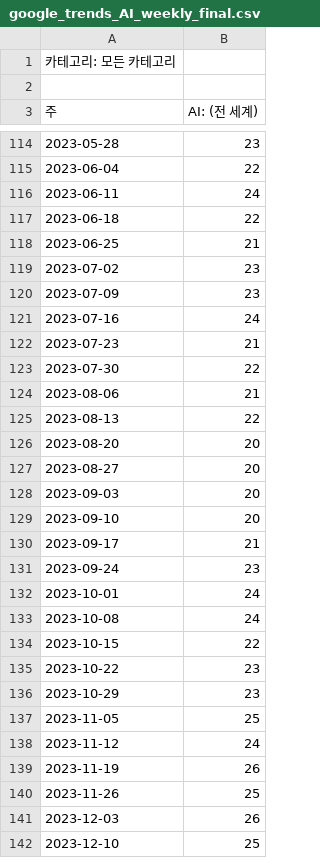
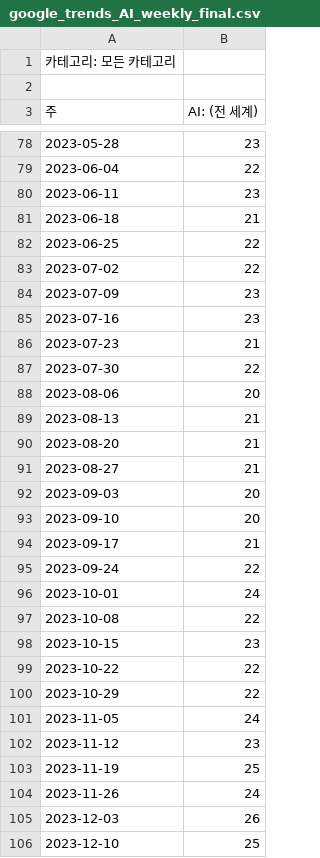
Before and after one commit to DksMh/data-mining, a CSV file: data/google_trends_AI_weekly_final.csv, drawn as a sheet; only a part is shown, gaps mark what is left out; the diff covers the shown part only.

Commit message:
Add files via upload

```diff
--- a/data/google_trends_AI_weekly_final.csv
+++ b/data/google_trends_AI_weekly_final.csv
@@ -115,14 +79,14 @@
 2023-06-04,22
-2023-06-11,24
-2023-06-18,22
-2023-06-25,21
-2023-07-02,23
+2023-06-11,23
+2023-06-18,21
+2023-06-25,22
+2023-07-02,22
 2023-07-09,23
-2023-07-16,24
+2023-07-16,23
 2023-07-23,21
 2023-07-30,22
-2023-08-06,21
-2023-08-13,22
-2023-08-20,20
-2023-08-27,20
+2023-08-06,20
+2023-08-13,21
+2023-08-20,21
+2023-08-27,21
 2023-09-03,20
@@ -130,12 +94,12 @@
 2023-09-17,21
-2023-09-24,23
+2023-09-24,22
 2023-10-01,24
-2023-10-08,24
-2023-10-15,22
-2023-10-22,23
-2023-10-29,23
-2023-11-05,25
-2023-11-12,24
-2023-11-19,26
-2023-11-26,25
+2023-10-08,22
+2023-10-15,23
+2023-10-22,22
+2023-10-29,22
+2023-11-05,24
+2023-11-12,23
+2023-11-19,25
+2023-11-26,24
 2023-12-03,26
```
Also changed, not shown: 2 added rows, 36 removed rows and 103 edited cells elsewhere in this file.
